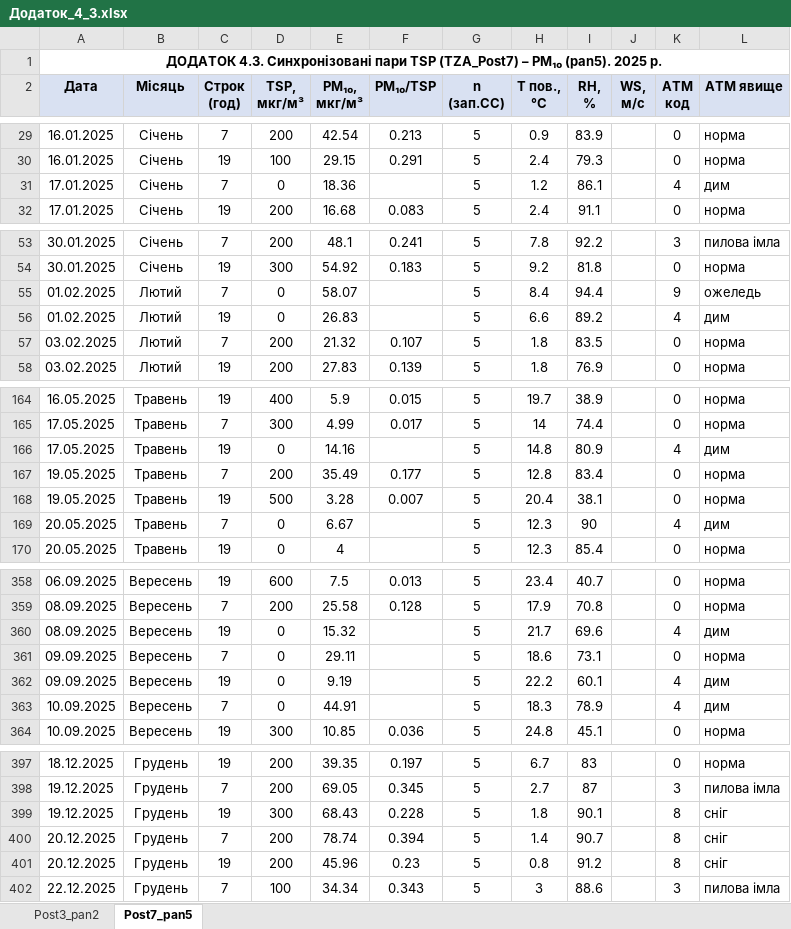
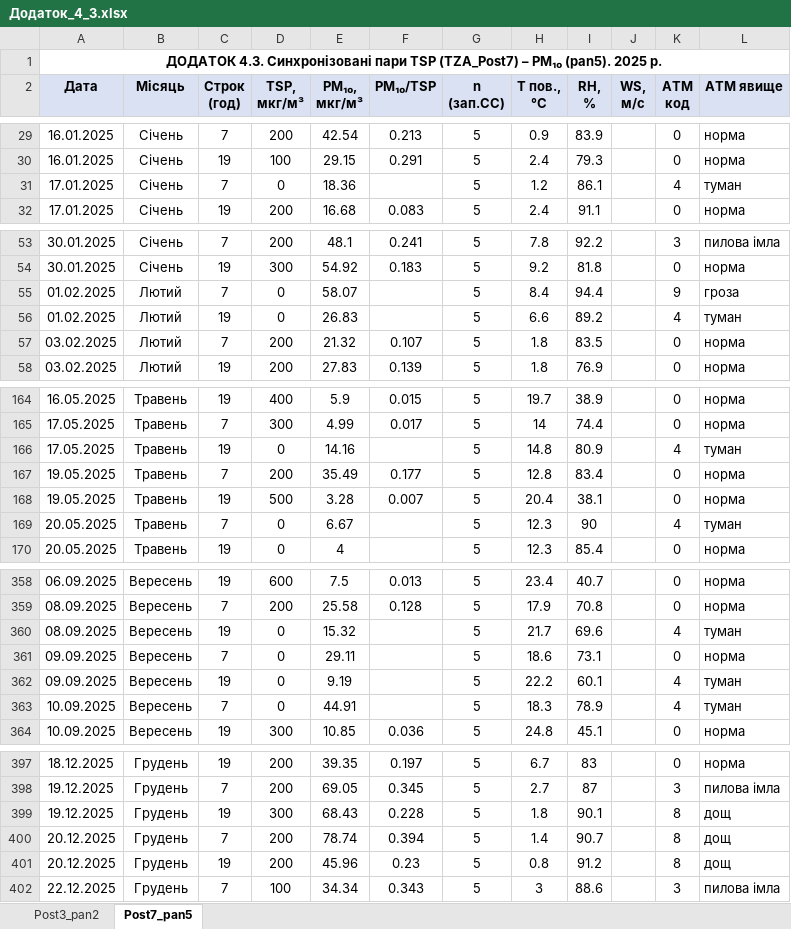
Before and after one commit to leb1959/Dissertation, an Excel workbook: Додаток_4_3.xlsx, sheet Post7_pan5, drawn as a sheet; only a part is shown, gaps mark what is left out; values as stored, in another font and other column widths than the file's, no borders; the diff covers the shown part only; the diff names each change by its address in the sheet, - before the commit and + after, or states it on an @@ line.

```diff
--- a/Додаток_4_3.xlsx (sheet Post7_pan5)
+++ b/Додаток_4_3.xlsx (sheet Post7_pan5)
-L31 (АТМ явище): дим
+L31 (АТМ явище): туман
-L55 (АТМ явище): ожеледь
+L55 (АТМ явище): гроза
-L56 (АТМ явище): дим
+L56 (АТМ явище): туман
-L166 (АТМ явище): дим
+L166 (АТМ явище): туман
-L169 (АТМ явище): дим
+L169 (АТМ явище): туман
-L360 (АТМ явище): дим
+L360 (АТМ явище): туман
-L362:L363 (АТМ явище): дим
+L362:L363 (АТМ явище): туман
-L399:L401 (АТМ явище): сніг
+L399:L401 (АТМ явище): дощ
```
Also changed, not shown: 25 edited cells elsewhere in this sheet, sheet Post3_pan2, 5 other files.
